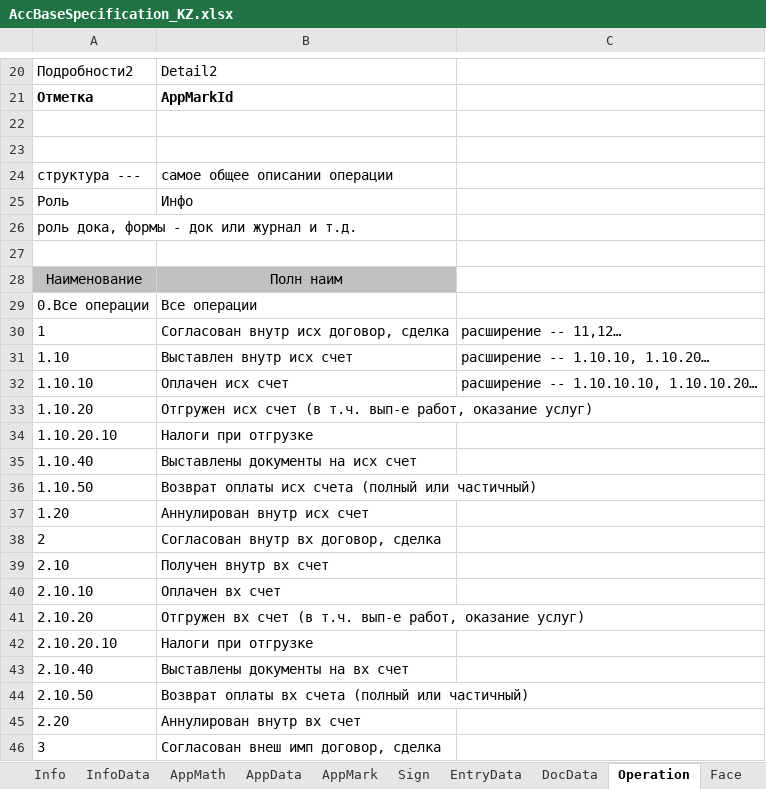
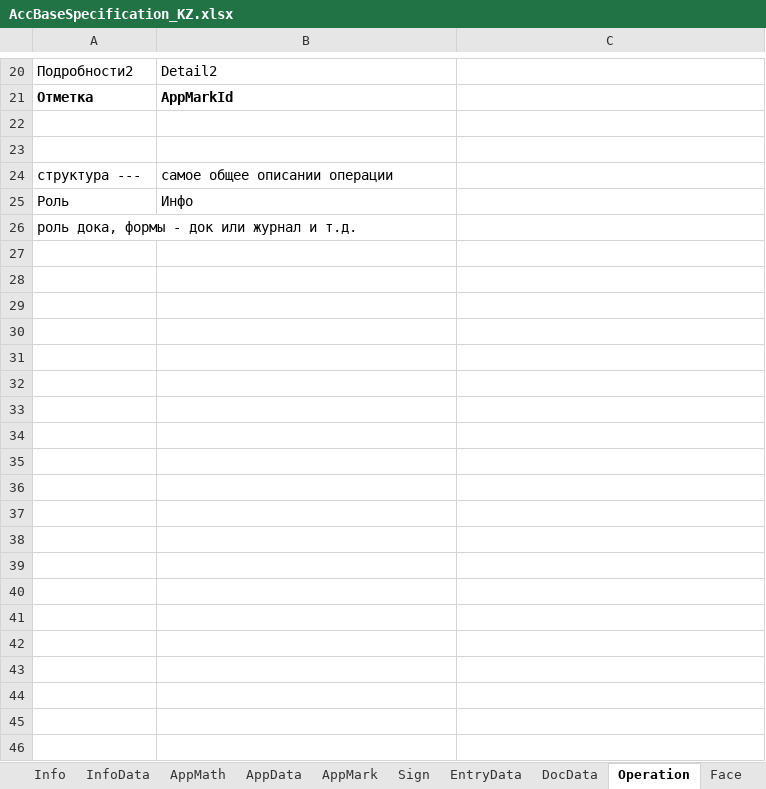
Before and after one commit to KursakovSA/AccBase, an Excel workbook: AccBaseSpecification_KZ.xlsx, sheet Operation, drawn as a sheet; only a part is shown, gaps mark what is left out; values as stored, in another font and other column widths than the file's, no borders; the diff covers the shown part only; the diff names each change by its address in the sheet, - before the commit and + after, or states it on an @@ line.

```diff
--- a/AccBaseSpecification_KZ.xlsx (sheet Operation)
+++ b/AccBaseSpecification_KZ.xlsx (sheet Operation)
-row 27: (empty)
-row 28: Наименование | Полн наим
-row 29: 0.Все операции | Все операции
-row 30: 1 | Согласован внутр исх договор, сделка | расширение -- 11,12…
-row 31: 1.10 | Выставлен внутр исх счет | расширение -- 1.10.10, 1.10.20…
-row 32: 1.10.10 | Оплачен исх счет | расширение -- 1.10.10.10, 1.10.10.20…
-row 33: 1.10.20 | Отгружен исх счет (в т.ч. вып-е работ, оказание услуг)
-row 34: 1.10.20.10 | Налоги при отгрузке
-row 35: 1.10.40 | Выставлены документы на исх счет
-row 36: 1.10.50 | Возврат оплаты исх счета (полный или частичный)
-row 37: 1.20 | Аннулирован внутр исх счет
-row 38: 2 | Согласован внутр вх договор, сделка
-row 39: 2.10 | Получен внутр вх счет
-row 40: 2.10.10 | Оплачен вх счет
-row 41: 2.10.20 | Отгружен вх счет (в т.ч. вып-е работ, оказание услуг)
-row 42: 2.10.20.10 | Налоги при отгрузке
-row 43: 2.10.40 | Выставлены документы на вх счет
-row 44: 2.10.50 | Возврат оплаты вх счета (полный или частичный)
-row 45: 2.20 | Аннулирован внутр вх счет
-row 46: 3 | Согласован внеш имп договор, сделка
```
Also changed, not shown: 83 removed rows elsewhere in this sheet, sheet Role, sheet View, sheet Sign, sheet Tax, sheet Budget, sheet Face, 9 more sheets.
